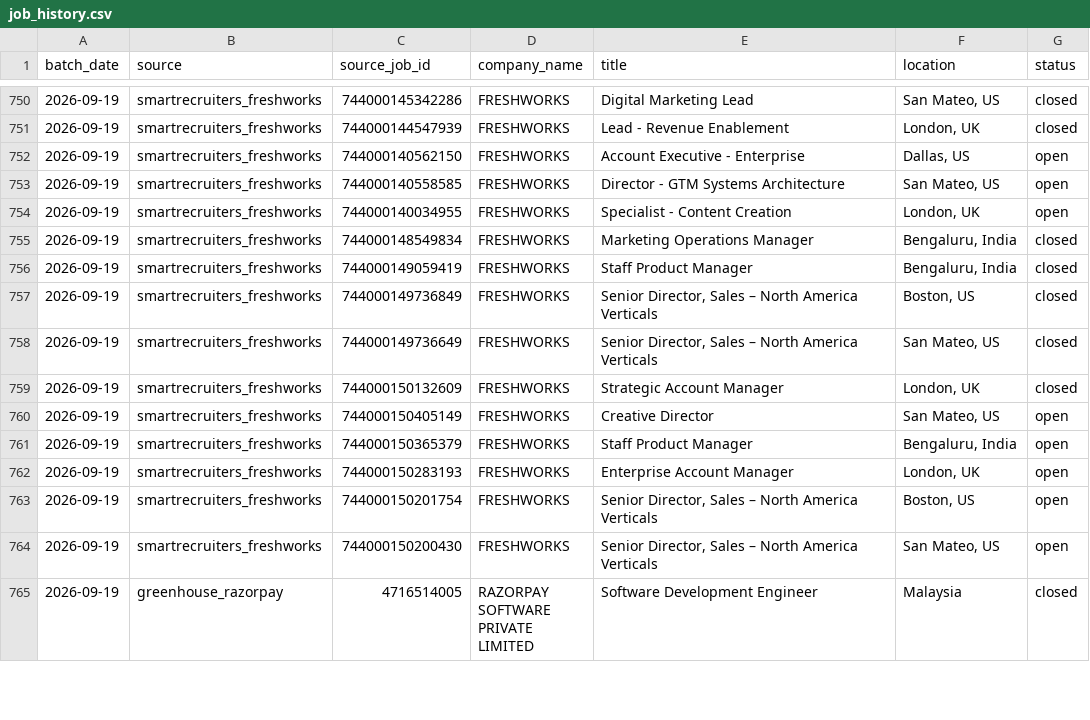
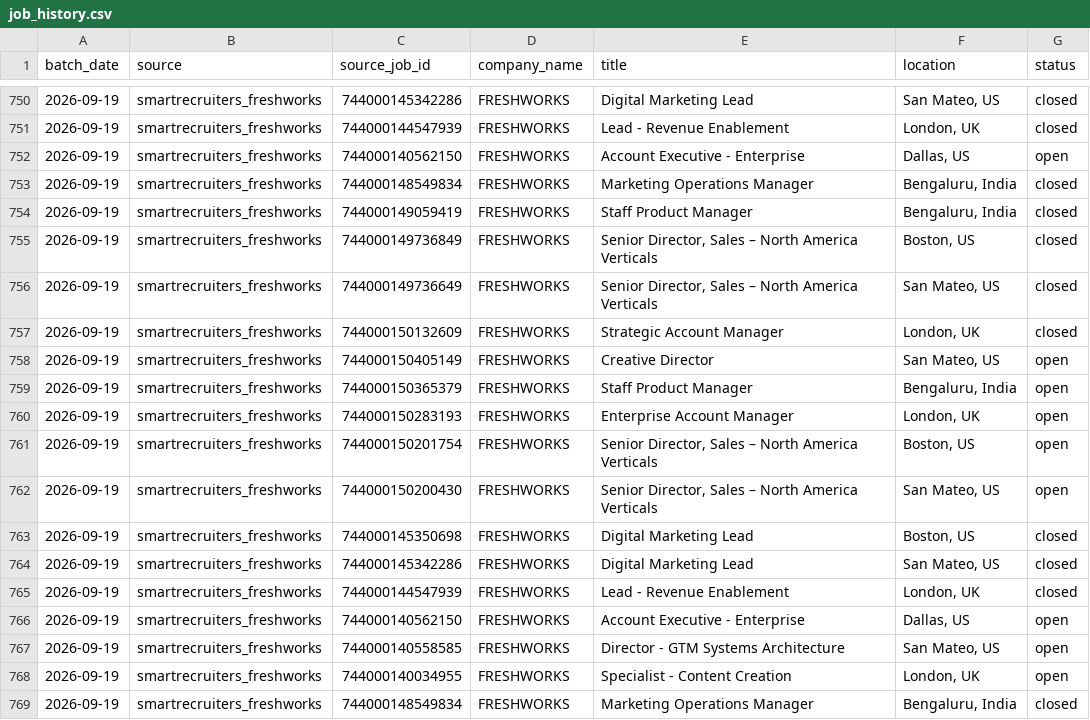
Before and after one commit to itsabhinavism/job-vault-datavault, a CSV file: export/job_history.csv, drawn as a sheet; only a part is shown, gaps mark what is left out; the shorter side is filled out with more unchanged rows; the diff covers the shown part only.

Commit message:
data: refresh export CSVs 2026-09-20

```diff
--- a/export/job_history.csv
+++ b/export/job_history.csv
@@ -752,2 +752,16 @@
 2026-09-19,smartrecruiters_freshworks,744000140562150,FRESHWORKS,Account Executive - Enterprise ,"Dallas, US",open
+2026-09-19,smartrecruiters_freshworks,744000148549834,FRESHWORKS,Marketing Operations Manager,"Bengaluru, India",closed
+2026-09-19,smartrecruiters_freshworks,744000149059419,FRESHWORKS,Staff Product Manager,"Bengaluru, India",closed
+2026-09-19,smartrecruiters_freshworks,744000149736849,FRESHWORKS,"Senior Director, Sales – North America Verticals","Boston, US",closed
+2026-09-19,smartrecruiters_freshworks,744000149736649,FRESHWORKS,"Senior Director, Sales – North America Verticals","San Mateo, US",closed
+2026-09-19,smartrecruiters_freshworks,744000150132609,FRESHWORKS,Strategic Account Manager,"London, UK",closed
+2026-09-19,smartrecruiters_freshworks,744000150405149,FRESHWORKS,Creative Director,"San Mateo, US",open
+2026-09-19,smartrecruiters_freshworks,744000150365379,FRESHWORKS,Staff Product Manager,"Bengaluru, India",open
+2026-09-19,smartrecruiters_freshworks,744000150283193,FRESHWORKS,Enterprise Account Manager,"London, UK",open
+2026-09-19,smartrecruiters_freshworks,744000150201754,FRESHWORKS,"Senior Director, Sales – North America Verticals","Boston, US",open
+2026-09-19,smartrecruiters_freshworks,744000150200430,FRESHWORKS,"Senior Director, Sales – North America Verticals","San Mateo, US",open
+2026-09-19,smartrecruiters_freshworks,744000145350698,FRESHWORKS,Digital Marketing Lead,"Boston, US",closed
+2026-09-19,smartrecruiters_freshworks,744000145342286,FRESHWORKS,Digital Marketing Lead,"San Mateo, US",closed
+2026-09-19,smartrecruiters_freshworks,744000144547939,FRESHWORKS,Lead - Revenue Enablement,"London, UK",closed
+2026-09-19,smartrecruiters_freshworks,744000140562150,FRESHWORKS,Account Executive - Enterprise ,"Dallas, US",open
 2026-09-19,smartrecruiters_freshworks,744000140558585,FRESHWORKS,Director - GTM Systems Architecture,"San Mateo, US",open
```
Also changed, not shown: 11 added rows elsewhere in this file, export/changes.csv, export/current_jobs.csv, 4 other files.
